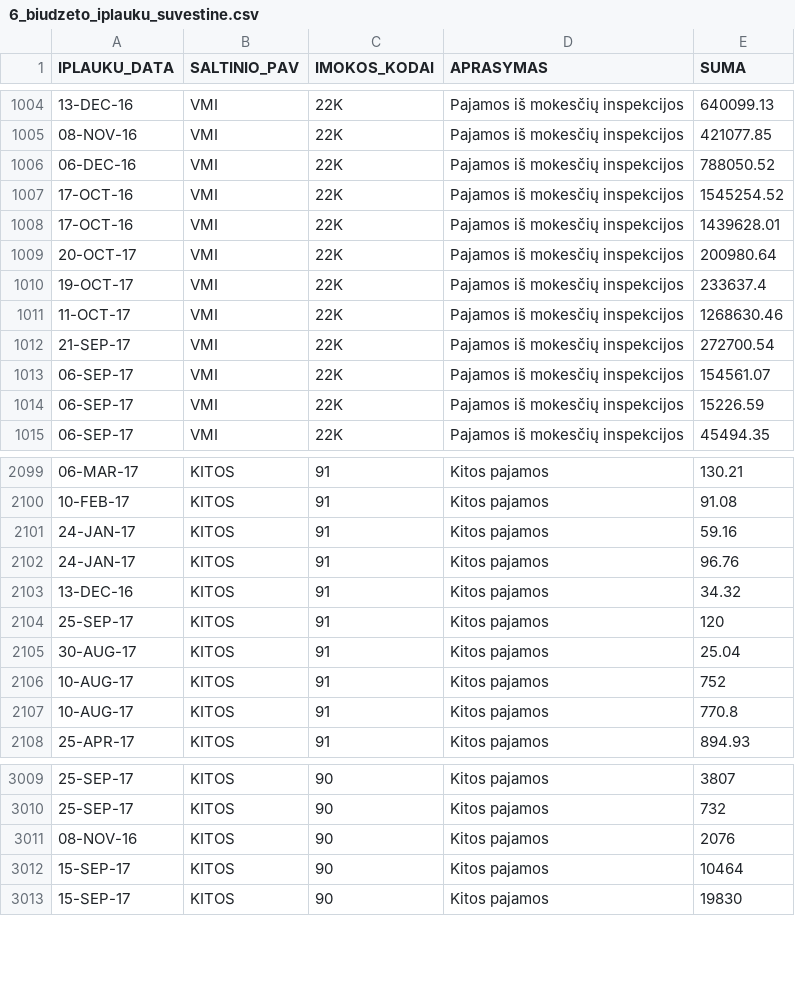
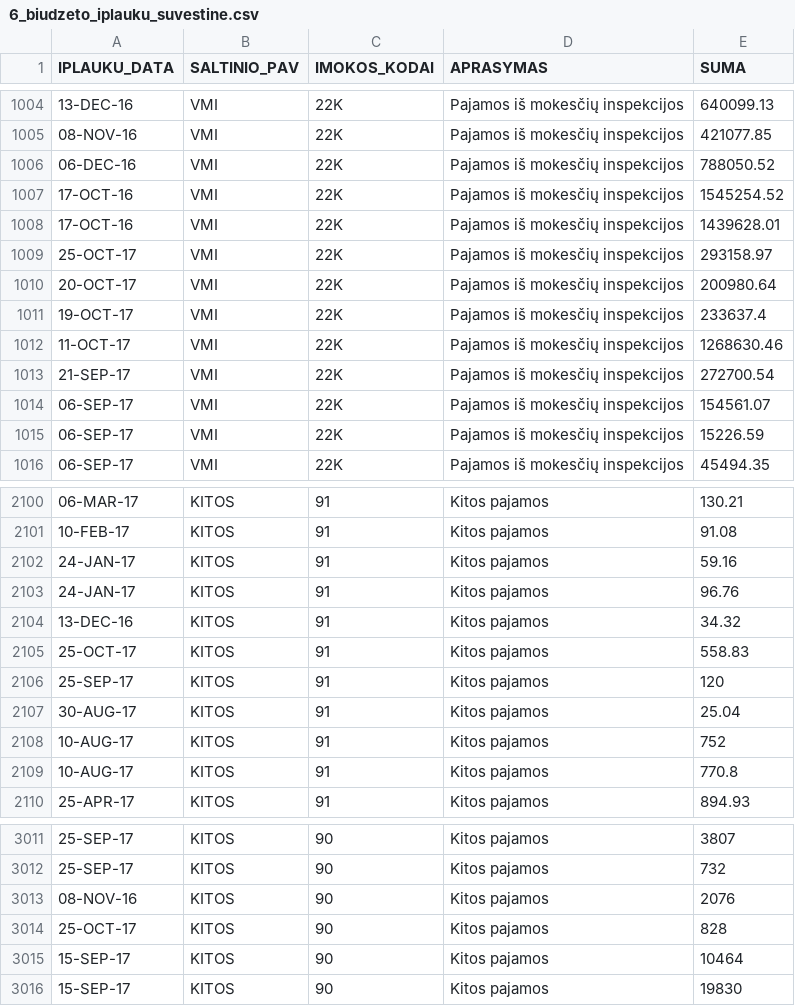
Before and after one commit to vilnius/biudzetas, a CSV file: data/6_biudzeto_iplauku_suvestine.csv, drawn as a sheet; only a part is shown, gaps mark what is left out; the diff names each change by its address in the sheet, - before the commit and + after, or states it on an @@ line.

```diff
--- a/data/6_biudzeto_iplauku_suvestine.csv
+++ b/data/6_biudzeto_iplauku_suvestine.csv
+row 1009: 25-OCT-17 | VMI | 22K | Pajamos iš mokesčių inspekcijos | 293158.97
+row 2105: 25-OCT-17 | KITOS | 91 | Kitos pajamos | 558.83
+row 3014: 25-OCT-17 | KITOS | 90 | Kitos pajamos | 828
```
Also changed, not shown: 2 other files.
